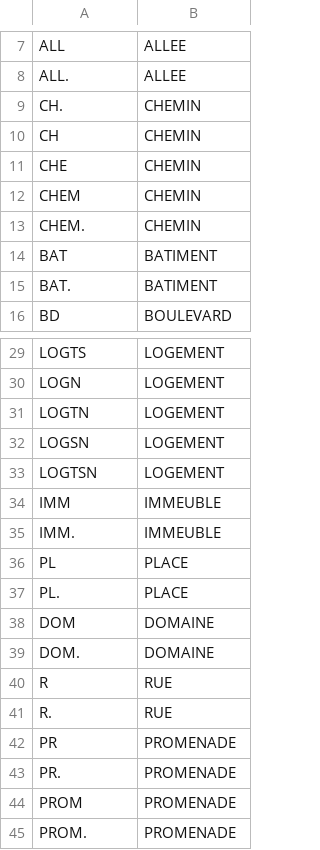
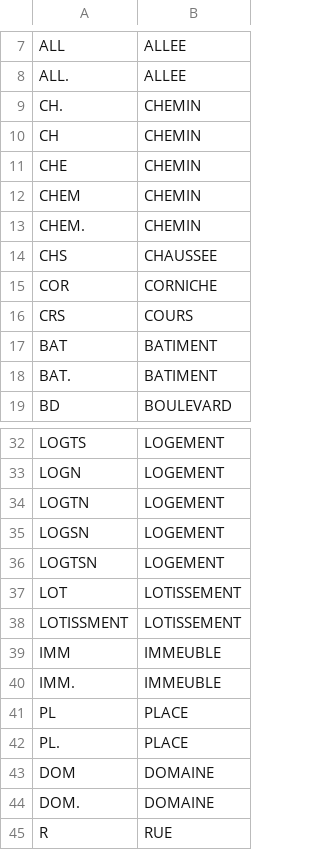
Before and after one commit to alannadevgen/french-address-matching, a CSV file: remplacement.csv, drawn as a sheet; only a part is shown, gaps mark what is left out; the shorter side is filled out with more unchanged rows; the diff covers the shown part only.

```diff
--- a/remplacement.csv
+++ b/remplacement.csv
@@ -13,2 +13,5 @@ CHEM,CHEMIN
 CHEM.,CHEMIN
+CHS, CHAUSSEE
+COR, CORNICHE
+CRS, COURS
 BAT,BATIMENT
@@ -33,2 +36,4 @@ LOGSN, LOGEMENT
 LOGTSN, LOGEMENT
+LOT, LOTISSEMENT
+LOTISSMENT, LOTISSEMENT
 IMM, IMMEUBLE
```
Also changed, not shown: 32 added rows elsewhere in this file, 2 other files.
